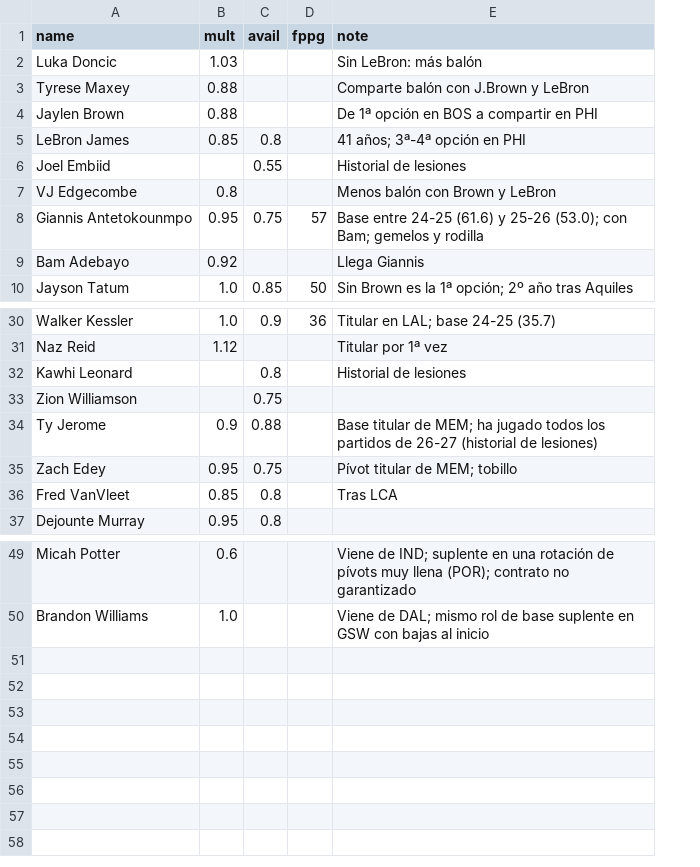
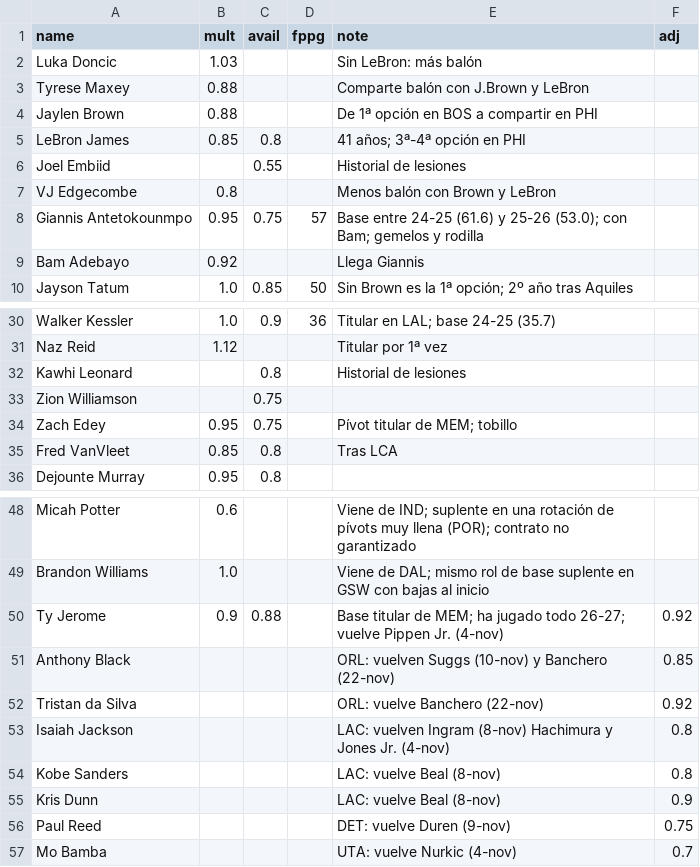
Before and after one commit to dbravogo-gif/Juegos-apps-claude, a CSV file: fantasy-nba/2026-27/proyecciones.csv, drawn as a sheet; only a part is shown, gaps mark what is left out; removed rows and columns are numbered as before the commit, all else as after; the diff names each change by its address in the sheet, - before the commit and + after, or states it on an @@ line.

```diff
--- a/fantasy-nba/2026-27/proyecciones.csv
+++ b/fantasy-nba/2026-27/proyecciones.csv
+column F (adj), empty
-row 34: Ty Jerome | 0.9 | 0.88 |  | Base titular de MEM; ha jugado todos los partidos de 26-27 (historial de lesiones)
+row 50: Ty Jerome | 0.9 | 0.88 |  | Base titular de MEM; ha jugado todo 26-27; vuelve Pippen Jr. (4-nov) | 0.92
+row 51: Anthony Black |  |  |  | ORL: vuelven Suggs (10-nov) y Banchero (22-nov) | 0.85
+row 52: Tristan da Silva |  |  |  | ORL: vuelve Banchero (22-nov) | 0.92
+row 53: Isaiah Jackson |  |  |  | LAC: vuelven Ingram (8-nov) Hachimura y Jones Jr. (4-nov) | 0.8
+row 54: Kobe Sanders |  |  |  | LAC: vuelve Beal (8-nov) | 0.8
+row 55: Kris Dunn |  |  |  | LAC: vuelve Beal (8-nov) | 0.9
+row 56: Paul Reed |  |  |  | DET: vuelve Duren (9-nov) | 0.75
+row 57: Mo Bamba |  |  |  | UTA: vuelve Nurkic (4-nov) | 0.7
```
Also changed, not shown: 2 other files.
